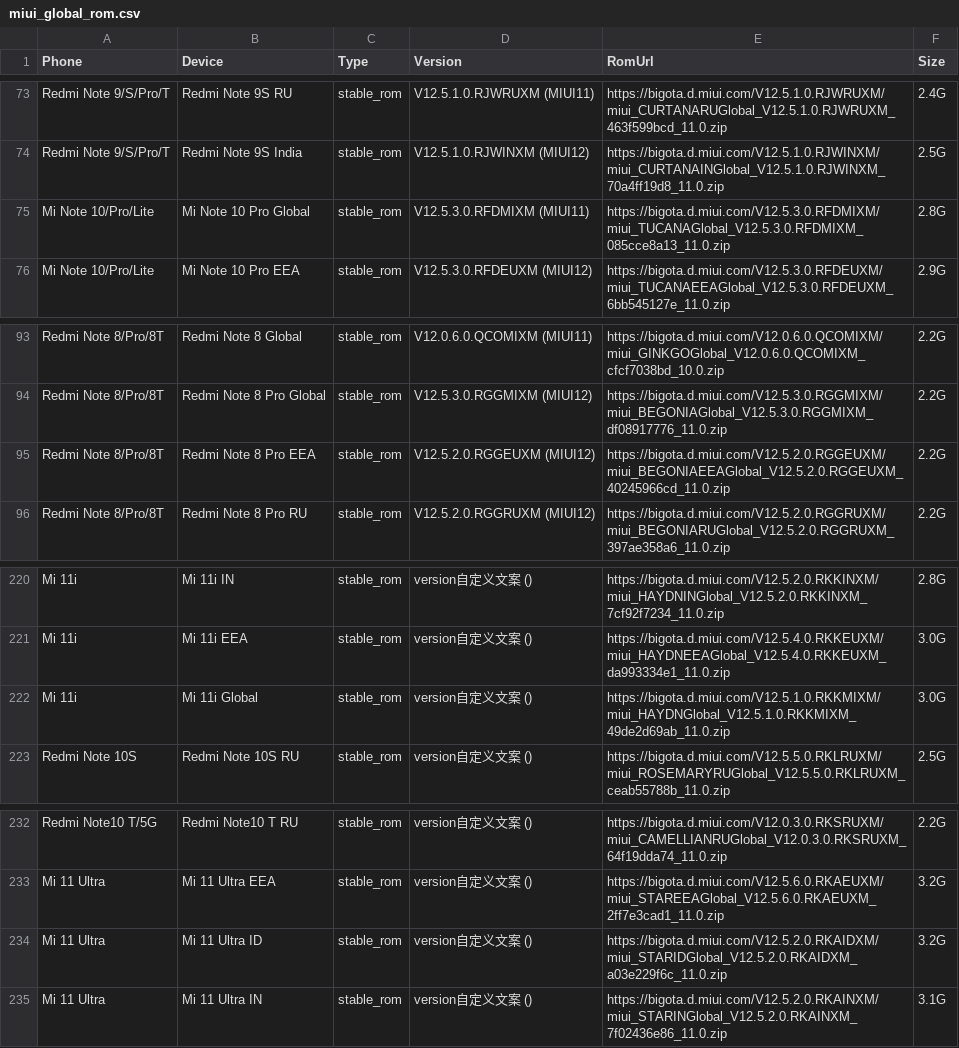
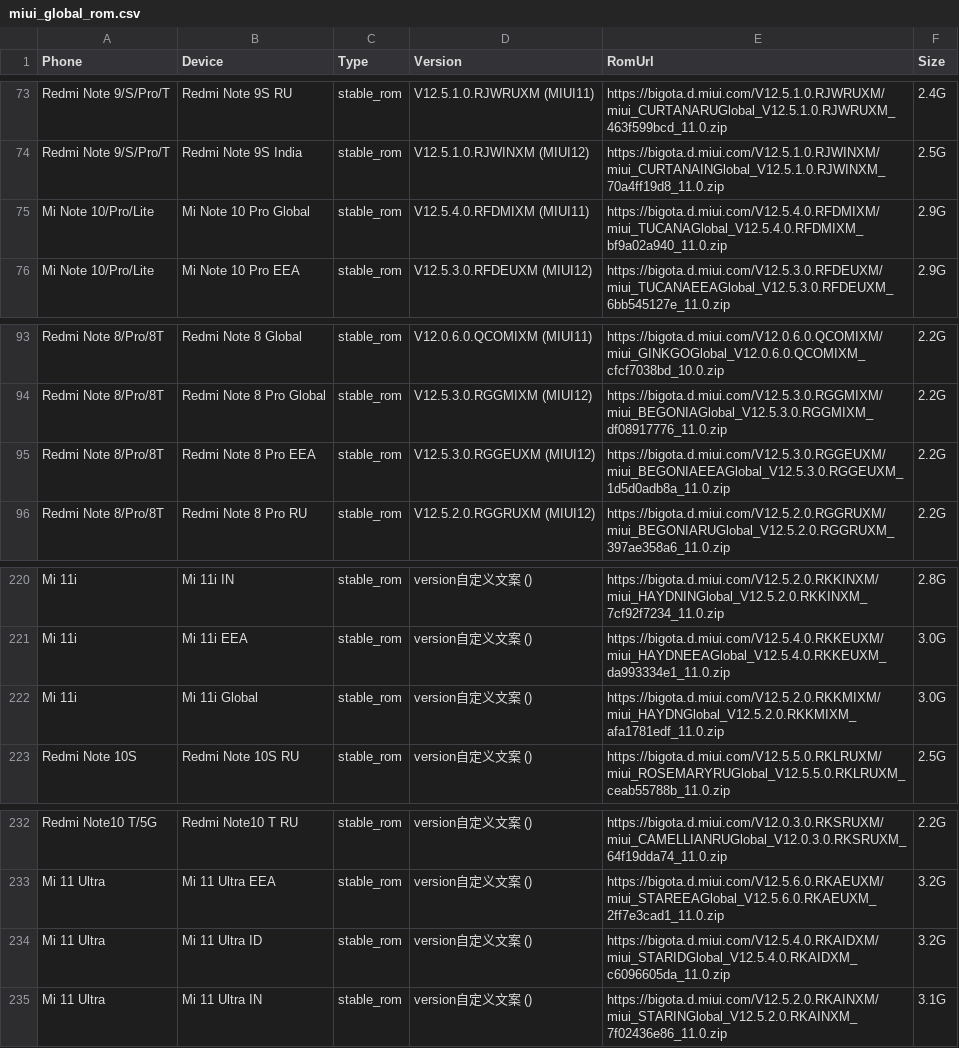
Before and after one commit to wuxianlin/get_android_data, a CSV file: data/miui_global_rom.csv, drawn as a sheet; only a part is shown, gaps mark what is left out.

```diff
--- a/data/miui_global_rom.csv
+++ b/data/miui_global_rom.csv
@@ -74,3 +74,3 @@ Redmi Note 9/S/Pro/T,Redmi Note 9S RU,stable_rom,V12.5.1.0.RJWRUXM (MIUI11),http
 Redmi Note 9/S/Pro/T,Redmi Note 9S India,stable_rom,V12.5.1.0.RJWINXM (MIUI12),https://bigota.d.miui.com/V12.5.1.0.RJWINXM/miui_CURTANAINGlobal_V12.5.1.0.RJWINXM_70a4ff19d8_11.0.zip,2.5G
-Mi Note 10/Pro/Lite,Mi Note 10 Pro Global,stable_rom,V12.5.3.0.RFDMIXM (MIUI11),https://bigota.d.miui.com/V12.5.3.0.RFDMIXM/miui_TUCANAGlobal_V12.5.3.0.RFDMIXM_085cce8a13_11.0.zip,2.8G
+Mi Note 10/Pro/Lite,Mi Note 10 Pro Global,stable_rom,V12.5.4.0.RFDMIXM (MIUI11),https://bigota.d.miui.com/V12.5.4.0.RFDMIXM/miui_TUCANAGlobal_V12.5.4.0.RFDMIXM_bf9a02a940_11.0.zip,2.9G
 Mi Note 10/Pro/Lite,Mi Note 10 Pro EEA,stable_rom,V12.5.3.0.RFDEUXM (MIUI12),https://bigota.d.miui.com/V12.5.3.0.RFDEUXM/miui_TUCANAEEAGlobal_V12.5.3.0.RFDEUXM_6bb545127e_11.0.zip,2.9G
@@ -94,3 +94,3 @@ Redmi Note 8/Pro/8T,Redmi Note 8 Global,stable_rom,V12.0.6.0.QCOMIXM (MIUI11),ht
 Redmi Note 8/Pro/8T,Redmi Note 8 Pro Global,stable_rom,V12.5.3.0.RGGMIXM (MIUI12),https://bigota.d.miui.com/V12.5.3.0.RGGMIXM/miui_BEGONIAGlobal_V12.5.3.0.RGGMIXM_df08917776_11.0.zip,2.2G
-Redmi Note 8/Pro/8T,Redmi Note 8 Pro EEA,stable_rom,V12.5.2.0.RGGEUXM (MIUI12),https://bigota.d.miui.com/V12.5.2.0.RGGEUXM/miui_BEGONIAEEAGlobal_V12.5.2.0.RGGEUXM_40245966cd_11.0.zip,2.2G
+Redmi Note 8/Pro/8T,Redmi Note 8 Pro EEA,stable_rom,V12.5.3.0.RGGEUXM (MIUI12),https://bigota.d.miui.com/V12.5.3.0.RGGEUXM/miui_BEGONIAEEAGlobal_V12.5.3.0.RGGEUXM_1d5d0adb8a_11.0.zip,2.2G
 Redmi Note 8/Pro/8T,Redmi Note 8 Pro RU,stable_rom,V12.5.2.0.RGGRUXM (MIUI12),https://bigota.d.miui.com/V12.5.2.0.RGGRUXM/miui_BEGONIARUGlobal_V12.5.2.0.RGGRUXM_397ae358a6_11.0.zip,2.2G
@@ -221,3 +221,3 @@ Mi 11i,Mi 11i IN,stable_rom,version自定义文案 (),https://bigota.d.miui.com/
 Mi 11i,Mi 11i EEA,stable_rom,version自定义文案 (),https://bigota.d.miui.com/V12.5.4.0.RKKEUXM/miui_HAYDNEEAGlobal_V12.5.4.0.RKKEUXM_da993334e1_11.0.zip,3.0G
-Mi 11i,Mi 11i Global,stable_rom,version自定义文案 (),https://bigota.d.miui.com/V12.5.1.0.RKKMIXM/miui_HAYDNGlobal_V12.5.1.0.RKKMIXM_49de2d69ab_11.0.zip,3.0G
+Mi 11i,Mi 11i Global,stable_rom,version自定义文案 (),https://bigota.d.miui.com/V12.5.2.0.RKKMIXM/miui_HAYDNGlobal_V12.5.2.0.RKKMIXM_afa1781edf_11.0.zip,3.0G
 Redmi Note 10S,Redmi Note 10S RU,stable_rom,version自定义文案 (),https://bigota.d.miui.com/V12.5.5.0.RKLRUXM/miui_ROSEMARYRUGlobal_V12.5.5.0.RKLRUXM_ceab55788b_11.0.zip,2.5G
@@ -233,3 +233,3 @@ Redmi Note10 T/5G,Redmi Note10 T RU,stable_rom,version自定义文案 (),https:/
 Mi 11 Ultra,Mi 11 Ultra EEA,stable_rom,version自定义文案 (),https://bigota.d.miui.com/V12.5.6.0.RKAEUXM/miui_STAREEAGlobal_V12.5.6.0.RKAEUXM_2ff7e3cad1_11.0.zip,3.2G
-Mi 11 Ultra,Mi 11 Ultra ID,stable_rom,version自定义文案 (),https://bigota.d.miui.com/V12.5.2.0.RKAIDXM/miui_STARIDGlobal_V12.5.2.0.RKAIDXM_a03e229f6c_11.0.zip,3.2G
+Mi 11 Ultra,Mi 11 Ultra ID,stable_rom,version自定义文案 (),https://bigota.d.miui.com/V12.5.4.0.RKAIDXM/miui_STARIDGlobal_V12.5.4.0.RKAIDXM_c6096605da_11.0.zip,3.2G
 Mi 11 Ultra,Mi 11 Ultra IN,stable_rom,version自定义文案 (),https://bigota.d.miui.com/V12.5.2.0.RKAINXM/miui_STARINGlobal_V12.5.2.0.RKAINXM_7f02436e86_11.0.zip,3.1G
```
